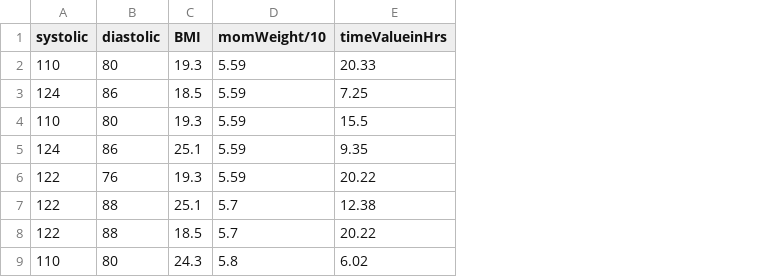
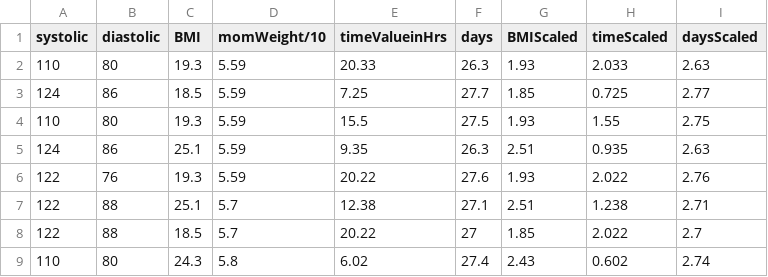
Before and after one commit to tiprock-network/BirthTime-Prediction-DNN-GBR, a CSV file: labourward2.csv, drawn as a sheet; only a part is shown; the diff names each change by its address in the sheet, - before the commit and + after, or states it on an @@ line.

```diff
--- a/labourward2.csv
+++ b/labourward2.csv
+column F (days), rows 2-9: 26.3 | 27.7 | 27.5 | 26.3 | 27.6 | 27.1 | 27 | 27.4
+column G (BMIScaled), rows 2-9: 1.93 | 1.85 | 1.93 | 2.51 | 1.93 | 2.51 | 1.85 | 2.43
+column H (timeScaled), rows 2-9: 2.033 | 0.725 | 1.55 | 0.935 | 2.022 | 1.238 | 2.022 | 0.602
+column I (daysScaled), rows 2-9: 2.63 | 2.77 | 2.75 | 2.63 | 2.76 | 2.71 | 2.7 | 2.74
```
Also changed, not shown: 15 other files.
